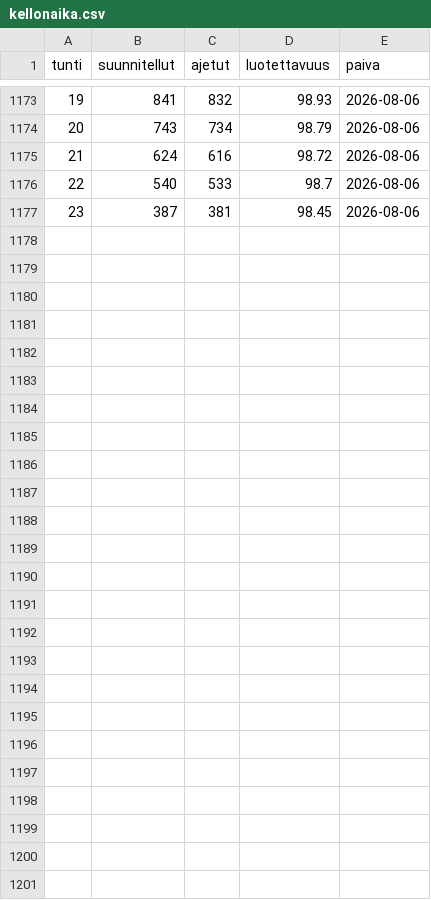
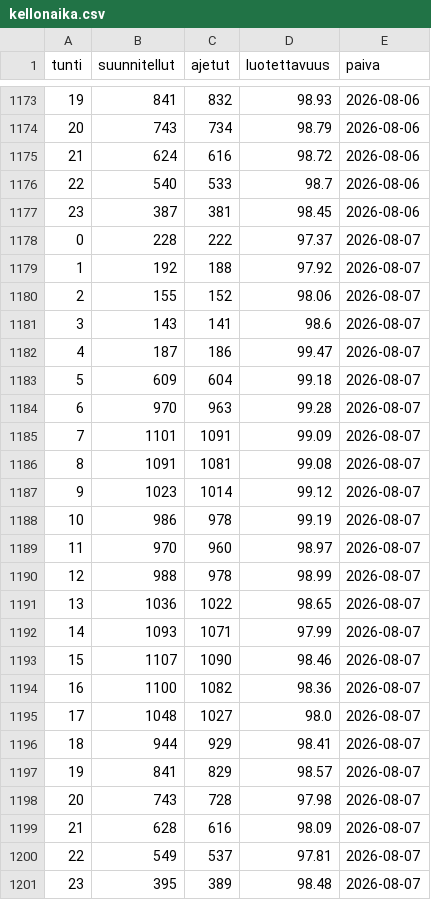
Before and after one commit to villeuusirauva-create/hsl-luotettavuus, a CSV file: tulokset/kellonaika.csv, drawn as a sheet; only a part is shown, gaps mark what is left out; the diff names each change by its address in the sheet, - before the commit and + after, or states it on an @@ line.

```diff
--- a/tulokset/kellonaika.csv
+++ b/tulokset/kellonaika.csv
+row 1178: 0 | 228 | 222 | 97.37 | 2026-08-07
+row 1179: 1 | 192 | 188 | 97.92 | 2026-08-07
+row 1180: 2 | 155 | 152 | 98.06 | 2026-08-07
+row 1181: 3 | 143 | 141 | 98.6 | 2026-08-07
+row 1182: 4 | 187 | 186 | 99.47 | 2026-08-07
+row 1183: 5 | 609 | 604 | 99.18 | 2026-08-07
+row 1184: 6 | 970 | 963 | 99.28 | 2026-08-07
+row 1185: 7 | 1101 | 1091 | 99.09 | 2026-08-07
+row 1186: 8 | 1091 | 1081 | 99.08 | 2026-08-07
+row 1187: 9 | 1023 | 1014 | 99.12 | 2026-08-07
+row 1188: 10 | 986 | 978 | 99.19 | 2026-08-07
+row 1189: 11 | 970 | 960 | 98.97 | 2026-08-07
+row 1190: 12 | 988 | 978 | 98.99 | 2026-08-07
+row 1191: 13 | 1036 | 1022 | 98.65 | 2026-08-07
+row 1192: 14 | 1093 | 1071 | 97.99 | 2026-08-07
+row 1193: 15 | 1107 | 1090 | 98.46 | 2026-08-07
+row 1194: 16 | 1100 | 1082 | 98.36 | 2026-08-07
+row 1195: 17 | 1048 | 1027 | 98.0 | 2026-08-07
+row 1196: 18 | 944 | 929 | 98.41 | 2026-08-07
+row 1197: 19 | 841 | 829 | 98.57 | 2026-08-07
+row 1198: 20 | 743 | 728 | 97.98 | 2026-08-07
+row 1199: 21 | 628 | 616 | 98.09 | 2026-08-07
+row 1200: 22 | 549 | 537 | 97.81 | 2026-08-07
+row 1201: 23 | 395 | 389 | 98.48 | 2026-08-07
```
Also changed, not shown: tulokset/trendi.csv, 6 other files.
